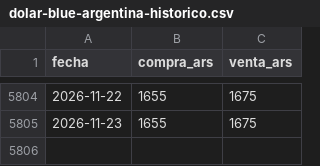
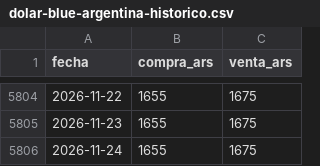
Before and after one commit to grblasquiz/hacecuentas, a CSV file: public/datasets/dolar-blue-argentina-historico.csv, drawn as a sheet; only a part is shown, gaps mark what is left out; the diff names each change by its address in the sheet, - before the commit and + after, or states it on an @@ line.

```diff
--- a/public/datasets/dolar-blue-argentina-historico.csv
+++ b/public/datasets/dolar-blue-argentina-historico.csv
+row 5806: 2026-11-24 | 1655 | 1675
```
Also changed, not shown: public/datasets/dolar-oficial-argentina-historico.csv, public/datasets/uva-argentina-historico.csv, 20 other files.
